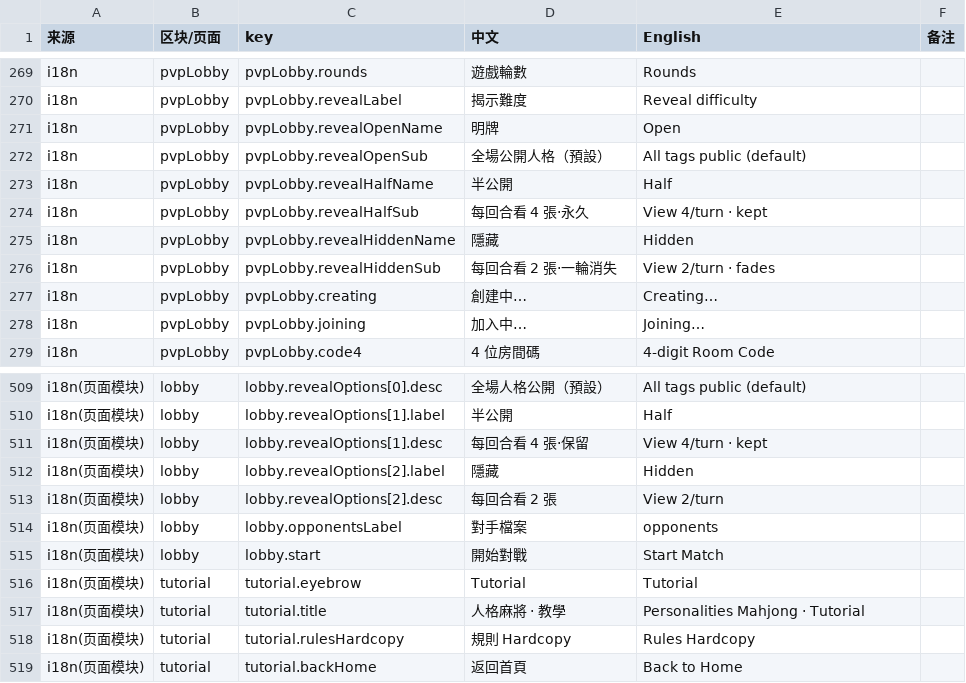
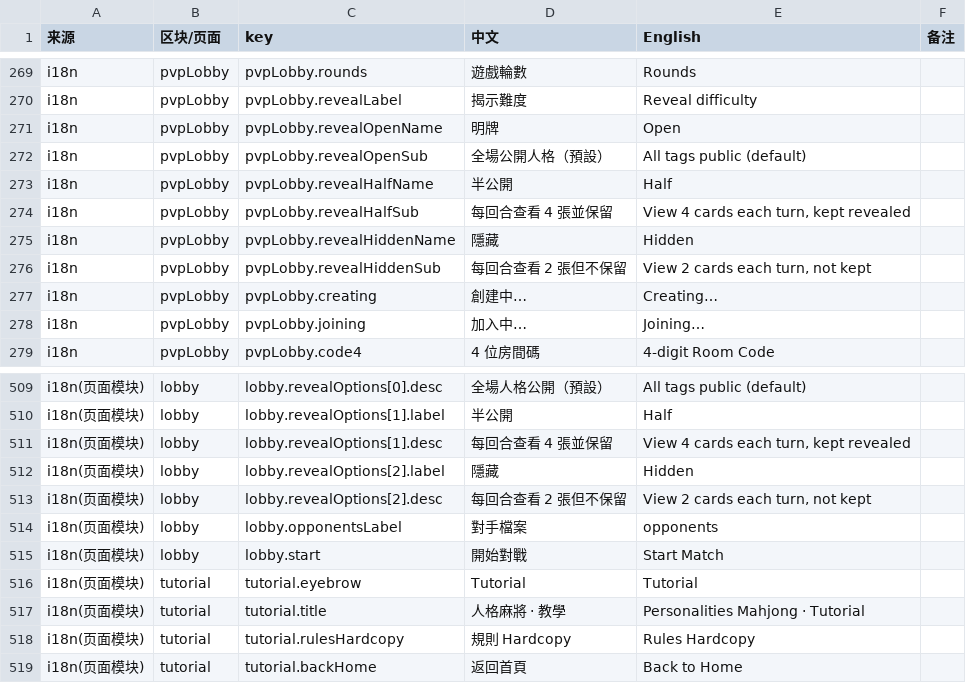
Before and after one commit to lamzzzzq/psycho-card-game, a CSV file: docs/i18n-review.csv, drawn as a sheet; only a part is shown, gaps mark what is left out.

```diff
--- a/docs/i18n-review.csv
+++ b/docs/i18n-review.csv
@@ -273,5 +273,5 @@
 "i18n","pvpLobby","pvpLobby.revealHalfName","半公開","Half",""
-"i18n","pvpLobby","pvpLobby.revealHalfSub","每回合看 4 張·永久","View 4/turn · kept",""
+"i18n","pvpLobby","pvpLobby.revealHalfSub","每回合查看 4 張並保留","View 4 cards each turn, kept revealed",""
 "i18n","pvpLobby","pvpLobby.revealHiddenName","隱藏","Hidden",""
-"i18n","pvpLobby","pvpLobby.revealHiddenSub","每回合看 2 張·一輪消失","View 2/turn · fades",""
+"i18n","pvpLobby","pvpLobby.revealHiddenSub","每回合查看 2 張但不保留","View 2 cards each turn, not kept",""
 "i18n","pvpLobby","pvpLobby.creating","創建中…","Creating…",""
@@ -510,5 +510,5 @@
 "i18n(页面模块)","lobby","lobby.revealOptions[1].label","半公開","Half",""
-"i18n(页面模块)","lobby","lobby.revealOptions[1].desc","每回合看 4 張·保留","View 4/turn · kept",""
+"i18n(页面模块)","lobby","lobby.revealOptions[1].desc","每回合查看 4 張並保留","View 4 cards each turn, kept revealed",""
 "i18n(页面模块)","lobby","lobby.revealOptions[2].label","隱藏","Hidden",""
-"i18n(页面模块)","lobby","lobby.revealOptions[2].desc","每回合看 2 張","View 2/turn",""
+"i18n(页面模块)","lobby","lobby.revealOptions[2].desc","每回合查看 2 張但不保留","View 2 cards each turn, not kept",""
 "i18n(页面模块)","lobby","lobby.opponentsLabel","對手檔案","opponents",""
```
Also changed, not shown: 13 other files.
